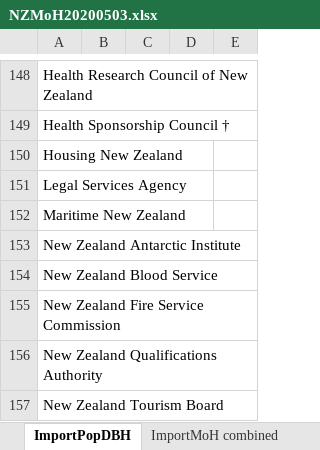
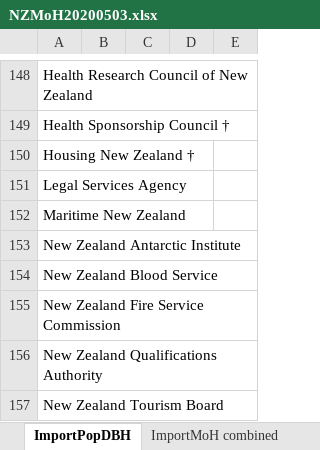
Before and after one commit to drakemax/TestGraphPage, an Excel workbook: NZMoH20200503.xlsx, sheet ImportPopDBH, drawn as a sheet; only a part is shown, gaps mark what is left out; values as stored, in another font and other column widths than the file's, no borders; the diff names each change by its address in the sheet, - before the commit and + after, or states it on an @@ line.

```diff
--- a/NZMoH20200503.xlsx (sheet ImportPopDBH)
+++ b/NZMoH20200503.xlsx (sheet ImportPopDBH)
-A150: Housing New Zealand
+A150: Housing New Zealand †
```
Also changed, not shown: sheet Map Data points (2), sheet ImportMoH combined, sheet Tooltips, sheet All, formulas that keep their value, charts or pictures, 1 other file.
